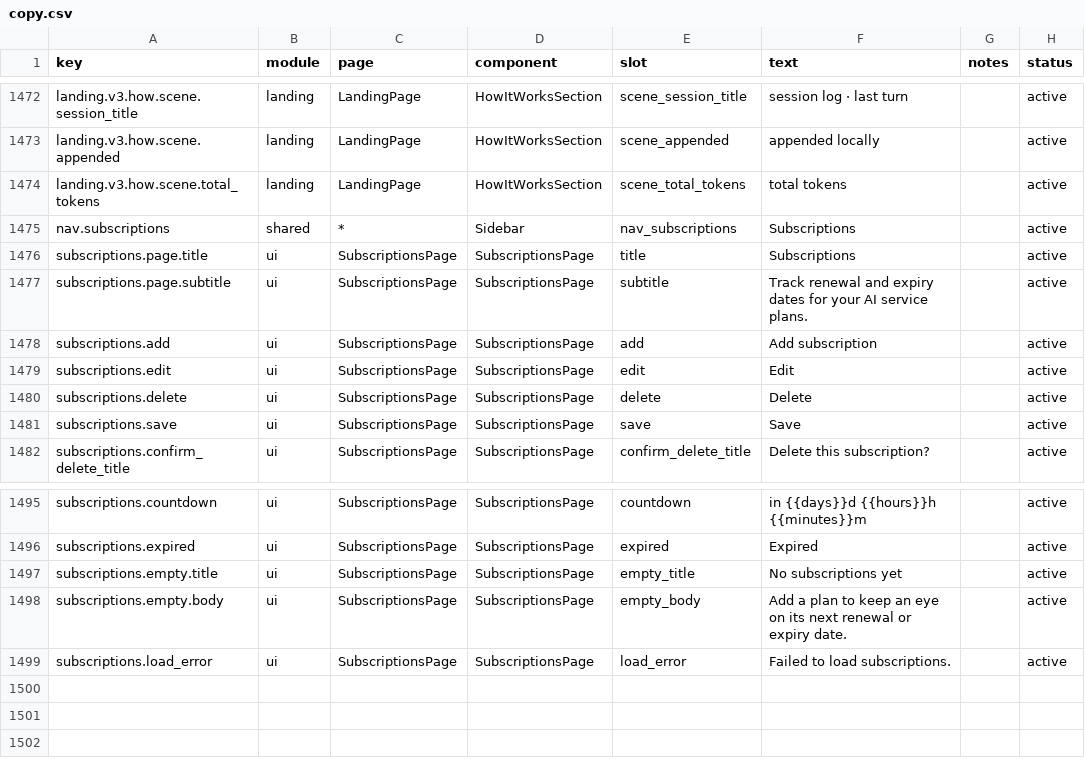
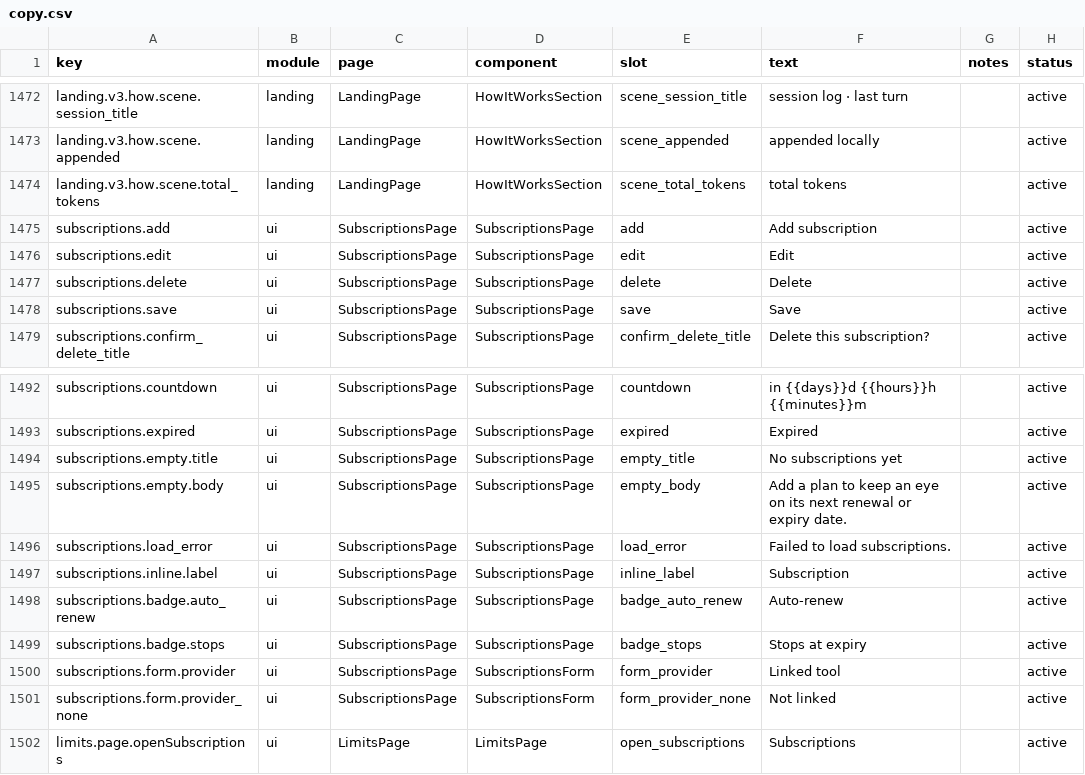
Before and after one commit to Hu9956/TokenTracker, a CSV file: dashboard/src/content/copy.csv, drawn as a sheet; only a part is shown, gaps mark what is left out; removed rows and columns are numbered as before the commit, all else as after; the diff names each change by its address in the sheet, - before the commit and + after, or states it on an @@ line.

Commit message:
feat: surface subscription progress inline on the limits page
Move subscription management out of its standalone page and into the
limits dashboard:

- subscription records gain an optional provider link to a limits row
- linked providers render an inline subscription bar (elapsed-cycle
  percentage + remaining time) with an auto-renew/stops badge and an
  expanded detail line between the window explanation and pace legend
- the header subscription icon opens a popover card for add/edit/delete
  instead of navigating to a separate route
- drop the /subscriptions page, its route, and sidebar entry
- extract shared billing-cycle helpers into subscription-display.js

```diff
--- a/dashboard/src/content/copy.csv
+++ b/dashboard/src/content/copy.csv
-row 1475: nav.subscriptions | shared | * | Sidebar | nav_subscriptions | Subscriptions |  | active
-row 1476: subscriptions.page.title | ui | SubscriptionsPage | SubscriptionsPage | title | Subscriptions |  | active
-row 1477: subscriptions.page.subtitle | ui | SubscriptionsPage | SubscriptionsPage | subtitle | Track renewal and expiry dates for your AI service plans. |  | active
+row 1497: subscriptions.inline.label | ui | SubscriptionsPage | SubscriptionsPage | inline_label | Subscription |  | active
+row 1498: subscriptions.badge.auto_renew | ui | SubscriptionsPage | SubscriptionsPage | badge_auto_renew | Auto-renew |  | active
+row 1499: subscriptions.badge.stops | ui | SubscriptionsPage | SubscriptionsPage | badge_stops | Stops at expiry |  | active
+row 1500: subscriptions.form.provider | ui | SubscriptionsPage | SubscriptionsForm | form_provider | Linked tool |  | active
+row 1501: subscriptions.form.provider_none | ui | SubscriptionsPage | SubscriptionsForm | form_provider_none | Not linked |  | active
+row 1502: limits.page.openSubscriptions | ui | LimitsPage | LimitsPage | open_subscriptions | Subscriptions |  | active
```
Also changed, not shown: 17 other files.
